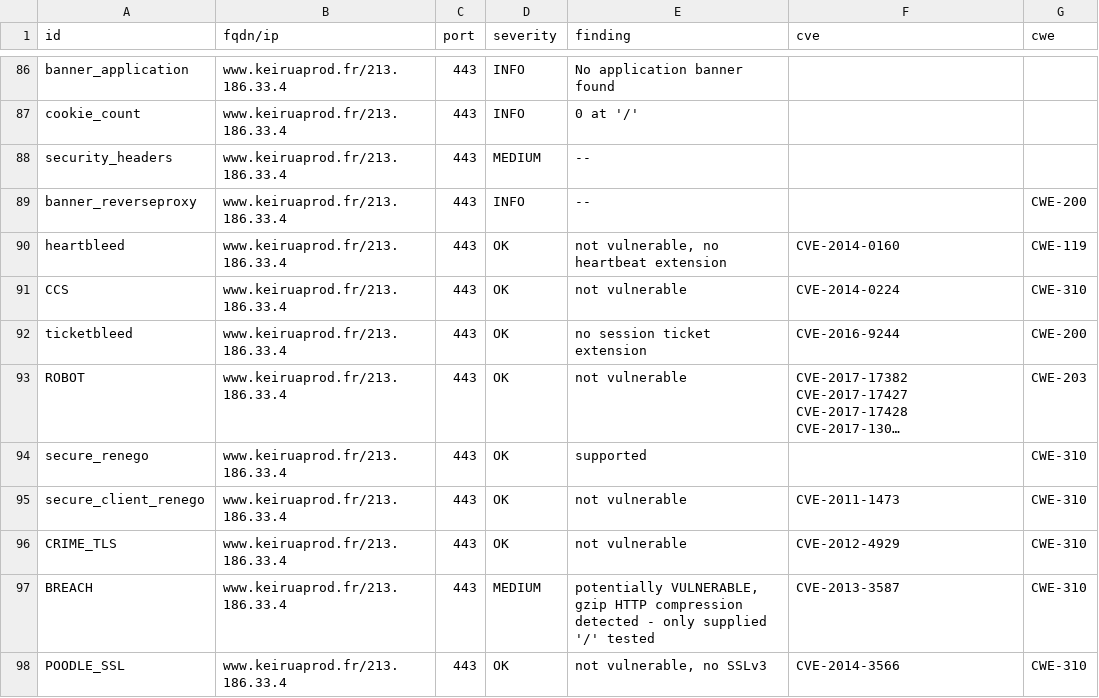
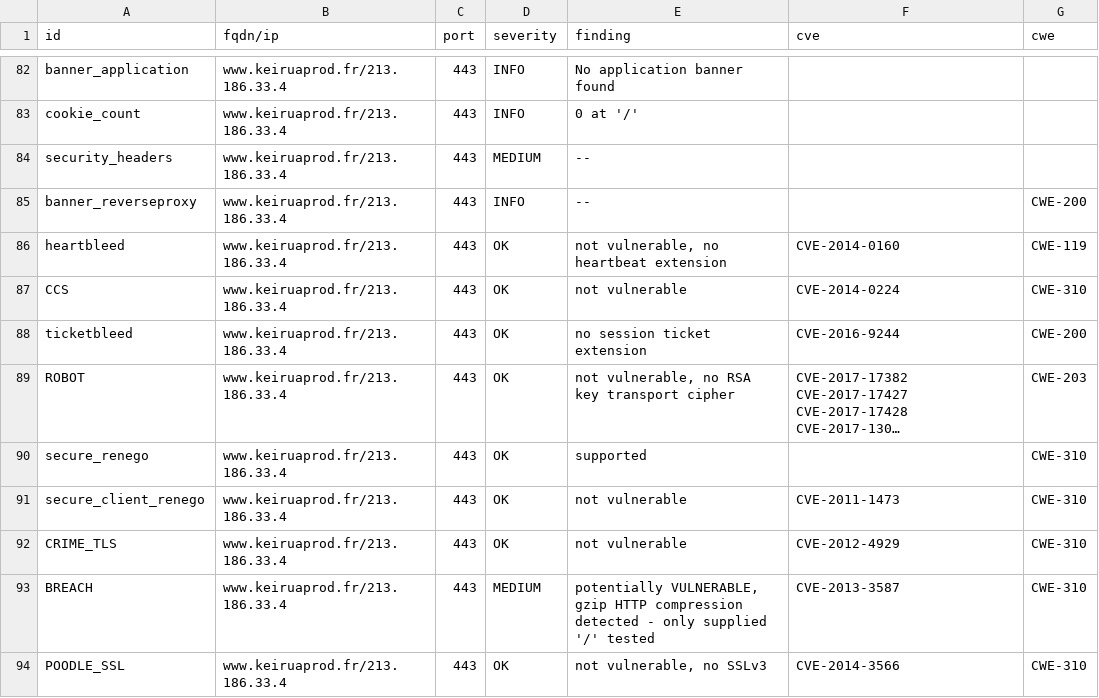
Before and after one commit to Keirua/dashlord-keiruaprod, a CSV file: results/aHR0cHM6Ly93d3cua2VpcnVhcHJvZC5mcg==/testssl.csv, drawn as a sheet; only a part is shown, gaps mark what is left out; long unchanged cells end in …; addresses are those after the commit; the diff covers the shown part only; the diff names each change by its address in the sheet, - before the commit and + after, or states it on an @@ line.

```diff
--- a/results/aHR0cHM6Ly93d3cua2VpcnVhcHJvZC5mcg==/testssl.csv
+++ b/results/aHR0cHM6Ly93d3cua2VpcnVhcHJvZC5mcg==/testssl.csv
-E89 (finding): not vulnerable
+E89 (finding): not vulnerable, no RSA key transport cipher
```
Also changed, not shown: 1 added row, 8 removed rows and 32 edited cells elsewhere in this file, 13 other files.
